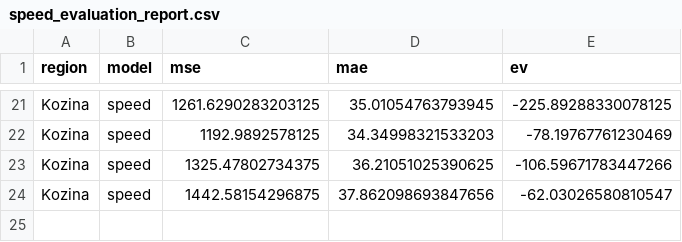
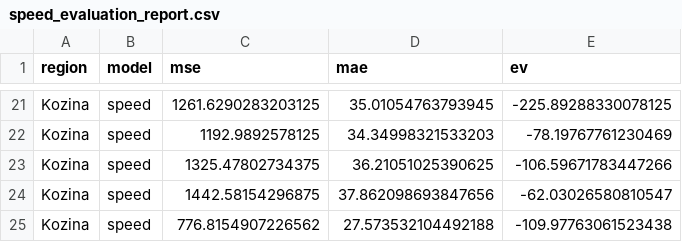
Before and after one commit to ChiefPatrik/trafficPredictions, a CSV file: reports/Kozina/speed_evaluation_report.csv, drawn as a sheet; only a part is shown, gaps mark what is left out; the diff names each change by its address in the sheet, - before the commit and + after, or states it on an @@ line.

```diff
--- a/reports/Kozina/speed_evaluation_report.csv
+++ b/reports/Kozina/speed_evaluation_report.csv
+row 25: Kozina | speed | 776.8154907226562 | 27.573532104492188 | -109.97763061523438
```
Also changed, not shown: reports/Ljubljana/speed_evaluation_report.csv, reports/Maribor/speed_evaluation_report.csv, 53 other files.
